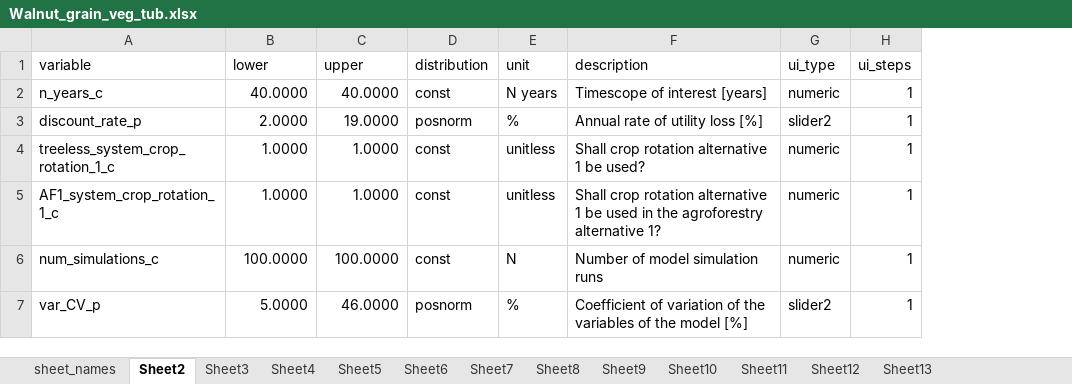
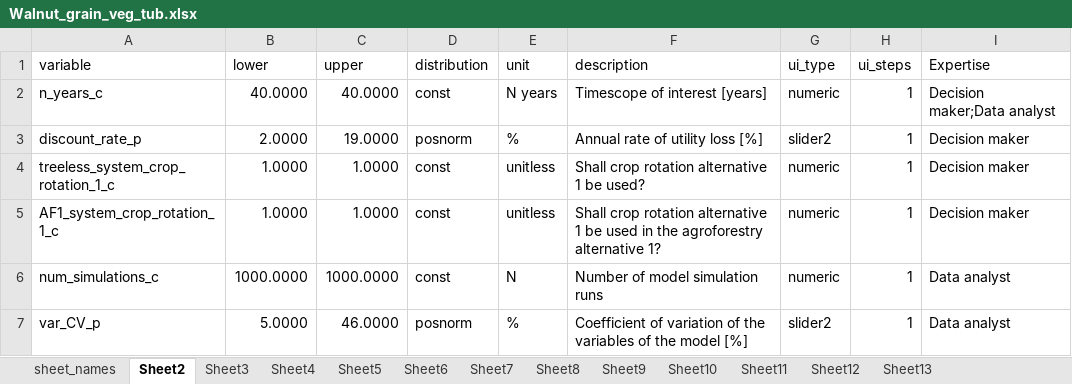
Before and after one commit to hortibonn/Walnut_Hedgerow_Agroforestry, an Excel workbook: data/Walnut_grain_veg_tub.xlsx, sheet Sheet2, drawn as a sheet; values as stored, in another font and other column widths than the file's, no borders; the diff names each change by its address in the sheet, - before the commit and + after, or states it on an @@ line.

Commit message:
The User is now able to filter the visibility of the UI elements dependend on the "Expertise" column in the excel file.

```diff
--- a/data/Walnut_grain_veg_tub.xlsx (sheet Sheet2)
+++ b/data/Walnut_grain_veg_tub.xlsx (sheet Sheet2)
+column I (Expertise), rows 2-7: Decision maker;Data analyst | Decision maker | Decision maker | Decision maker | Data analyst | Data analyst
-B6 (lower): 100.0000
+B6 (lower): 1000.0000
-C6 (upper): 100.0000
+C6 (upper): 1000.0000
```
Also changed, not shown: sheet Sheet11, sheet Sheet8, sheet Sheet7, sheet Sheet5, sheet Sheet9, sheet Sheet4, 5 more sheets, 6 other files.
